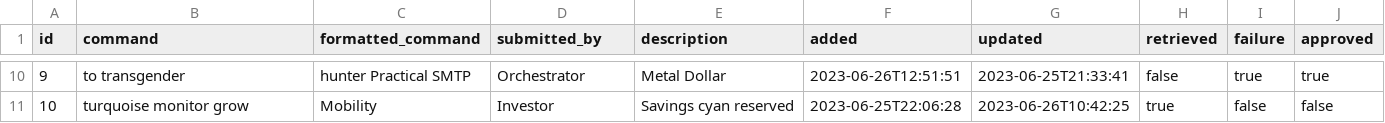
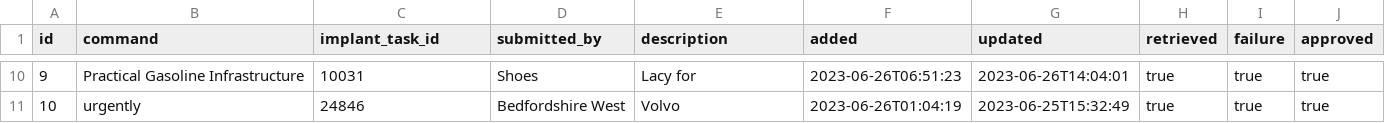
Before and after one commit to CyberPoint/keystone, a CSV file: src/main/resources/config/liquibase/fake-data/task.csv, drawn as a sheet; only a part is shown, gaps mark what is left out; the diff covers the shown part only.

Commit message:
Updated keystone.jdl so Task uses implantTaskId

```diff
--- a/src/main/resources/config/liquibase/fake-data/task.csv
+++ b/src/main/resources/config/liquibase/fake-data/task.csv
@@ -1 +1 @@
-id;command;formatted_command;submitted_by;description;added;updated;retrieved;failure;approved
+id;command;implant_task_id;submitted_by;description;added;updated;retrieved;failure;approved
@@ -10,2 +10,2 @@ id;command;formatted_command;submitted_by;description;added;updated;retrieved;fa
-9;to transgender;hunter Practical SMTP;Orchestrator;Metal Dollar;2023-06-26T12:51:51;2023-06-25T21:33:41;false;true;true
-10;turquoise monitor grow;Mobility;Investor;Savings cyan reserved;2023-06-25T22:06:28;2023-06-26T10:42:25;true;false;false
+9;Practical Gasoline Infrastructure;10031;Shoes;Lacy for;2023-06-26T06:51:23;2023-06-26T14:04:01;true;true;true
+10;urgently;24846;Bedfordshire West;Volvo;2023-06-26T01:04:19;2023-06-25T15:32:49;true;true;true
```
Also changed, not shown: 58 edited cells elsewhere in this file, 12 other files.
